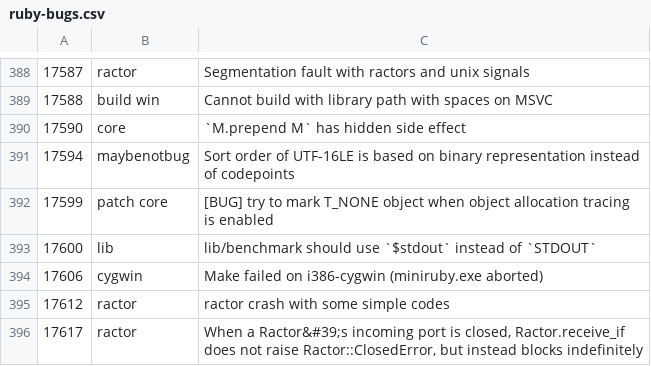
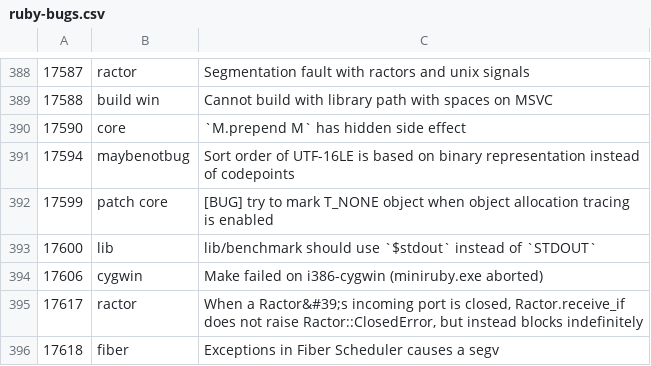
Before and after one commit to jeremyevans/tagged-ruby-bugs, a CSV file: ruby-bugs.csv, drawn as a sheet; only a part is shown, gaps mark what is left out; removed rows and columns are numbered as before the commit, all else as after; the diff names each change by its address in the sheet, - before the commit and + after, or states it on an @@ line.

Commit message:
Update Ruby bugs

```diff
--- a/ruby-bugs.csv
+++ b/ruby-bugs.csv
-row 395: 17612 | ractor | ractor crash with some simple codes
+row 396: 17618 | fiber | Exceptions in Fiber Scheduler causes a segv
```
